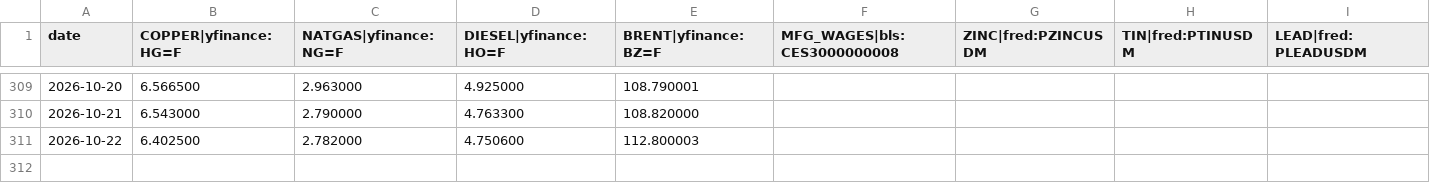
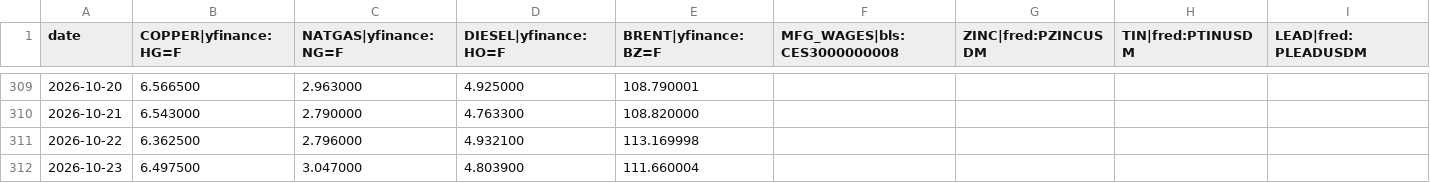
Before and after one commit to rataveras-bot/RADX-index, a CSV file: data/market_data.csv, drawn as a sheet; only a part is shown, gaps mark what is left out; rows hold the shown columns only; the diff names each change by its address in the sheet, - before the commit and + after, or states it on an @@ line.

```diff
--- a/data/market_data.csv
+++ b/data/market_data.csv
-B311 (COPPER|yfinance:HG=F): 6.402500
+B311 (COPPER|yfinance:HG=F): 6.362500
-C311 (NATGAS|yfinance:NG=F): 2.782000
+C311 (NATGAS|yfinance:NG=F): 2.796000
-D311 (DIESEL|yfinance:HO=F): 4.750600
+D311 (DIESEL|yfinance:HO=F): 4.932100
-E311 (BRENT|yfinance:BZ=F): 112.800003
+E311 (BRENT|yfinance:BZ=F): 113.169998
+row 312: 2026-10-23 | 6.497500 | 3.047000 | 4.803900 | 111.660004
```
Also changed, not shown: 1 other file.
